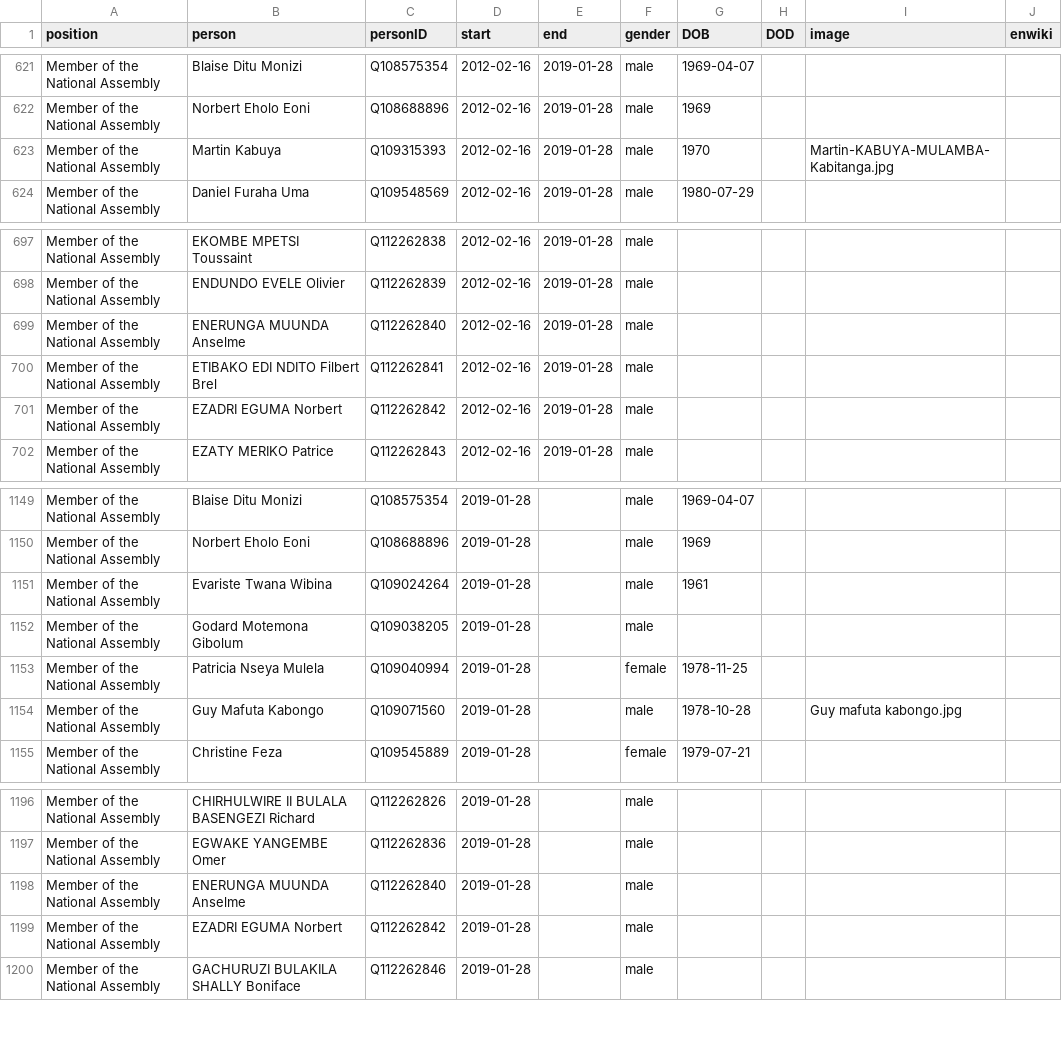
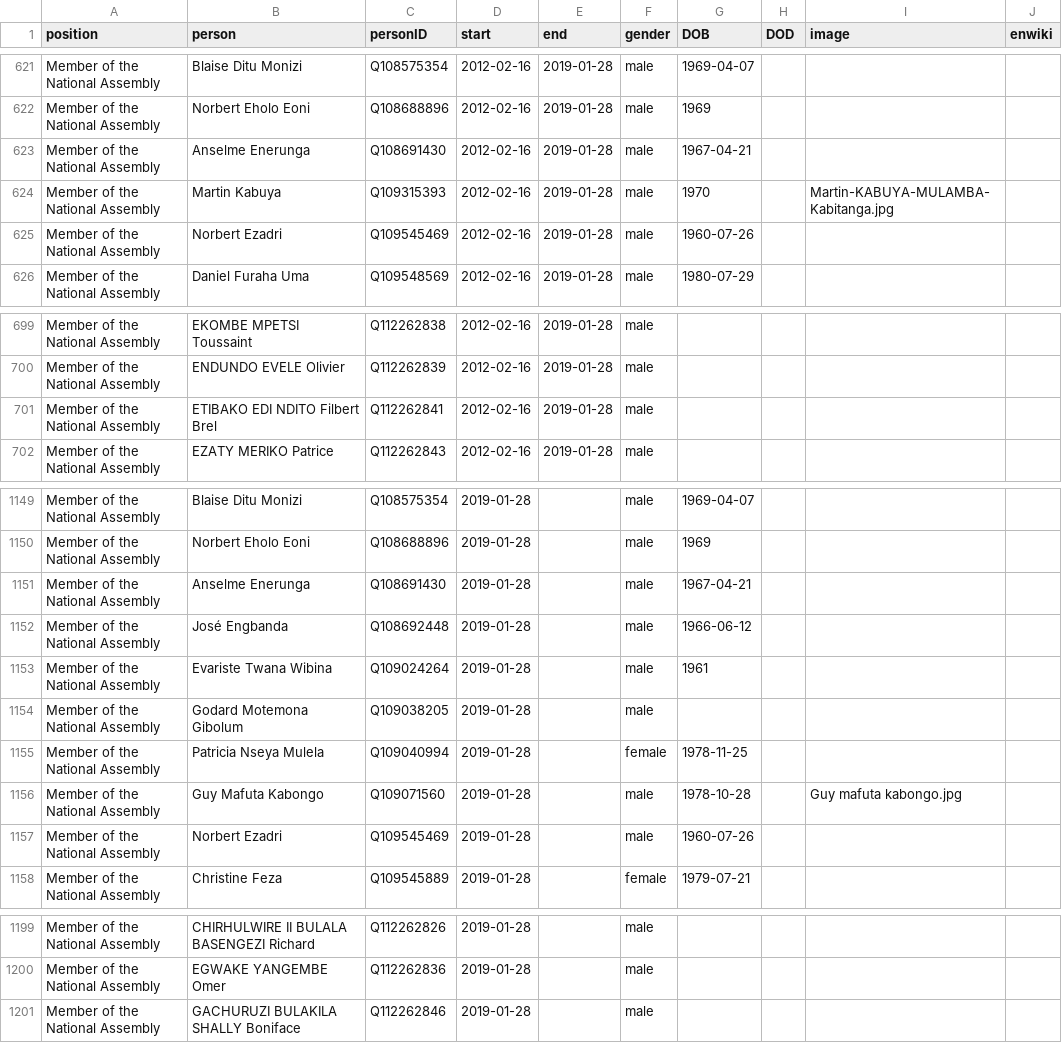
Before and after one commit to every-politician-scrapers/congo-kinshasa-ministers, a CSV file: html/legislators.csv, drawn as a sheet; only a part is shown, gaps mark what is left out; the diff covers the shown part only.

```diff
--- a/html/legislators.csv
+++ b/html/legislators.csv
@@ -622,3 +622,5 @@ Member of the National Assembly,Blaise Ditu Monizi,Q108575354,2012-02-16,2019-01
 Member of the National Assembly,Norbert Eholo Eoni,Q108688896,2012-02-16,2019-01-28,male,1969,,,
+Member of the National Assembly,Anselme Enerunga,Q108691430,2012-02-16,2019-01-28,male,1967-04-21,,,
 Member of the National Assembly,Martin Kabuya,Q109315393,2012-02-16,2019-01-28,male,1970,,Martin-KABUYA-MULAMBA-Kabitanga.jpg,
+Member of the National Assembly,Norbert Ezadri,Q109545469,2012-02-16,2019-01-28,male,1960-07-26,,,
 Member of the National Assembly,Daniel Furaha Uma,Q109548569,2012-02-16,2019-01-28,male,1980-07-29,,,
@@ -698,5 +700,3 @@ Member of the National Assembly,EKOMBE MPETSI Toussaint,Q112262838,2012-02-16,20
 Member of the National Assembly,ENDUNDO EVELE Olivier,Q112262839,2012-02-16,2019-01-28,male,,,,
-Member of the National Assembly,ENERUNGA MUUNDA Anselme,Q112262840,2012-02-16,2019-01-28,male,,,,
 Member of the National Assembly,ETIBAKO EDI NDITO Filbert Brel,Q112262841,2012-02-16,2019-01-28,male,,,,
-Member of the National Assembly,EZADRI EGUMA Norbert,Q112262842,2012-02-16,2019-01-28,male,,,,
 Member of the National Assembly,EZATY MERIKO Patrice,Q112262843,2012-02-16,2019-01-28,male,,,,
@@ -1150,2 +1150,4 @@ Member of the National Assembly,Blaise Ditu Monizi,Q108575354,2019-01-28,,male,1
 Member of the National Assembly,Norbert Eholo Eoni,Q108688896,2019-01-28,,male,1969,,,
+Member of the National Assembly,Anselme Enerunga,Q108691430,2019-01-28,,male,1967-04-21,,,
+Member of the National Assembly,José Engbanda,Q108692448,2019-01-28,,male,1966-06-12,,,
 Member of the National Assembly,Evariste Twana Wibina,Q109024264,2019-01-28,,male,1961,,,
@@ -1154,2 +1156,3 @@ Member of the National Assembly,Patricia Nseya Mulela,Q109040994,2019-01-28,,fem
 Member of the National Assembly,Guy Mafuta Kabongo,Q109071560,2019-01-28,,male,1978-10-28,,Guy mafuta kabongo.jpg,
+Member of the National Assembly,Norbert Ezadri,Q109545469,2019-01-28,,male,1960-07-26,,,
 Member of the National Assembly,Christine Feza,Q109545889,2019-01-28,,female,1979-07-21,,,
@@ -1197,4 +1200,2 @@ Member of the National Assembly,CHIRHULWIRE II BULALA BASENGEZI Richard,Q1122628
 Member of the National Assembly,EGWAKE YANGEMBE Omer,Q112262836,2019-01-28,,male,,,,
-Member of the National Assembly,ENERUNGA MUUNDA Anselme,Q112262840,2019-01-28,,male,,,,
-Member of the National Assembly,EZADRI EGUMA Norbert,Q112262842,2019-01-28,,male,,,,
 Member of the National Assembly,GACHURUZI BULAKILA SHALLY Boniface,Q112262846,2019-01-28,,male,,,,
```
Also changed, not shown: 1 added row and 2 removed rows elsewhere in this file, html/holders21.csv, 1 other file.
